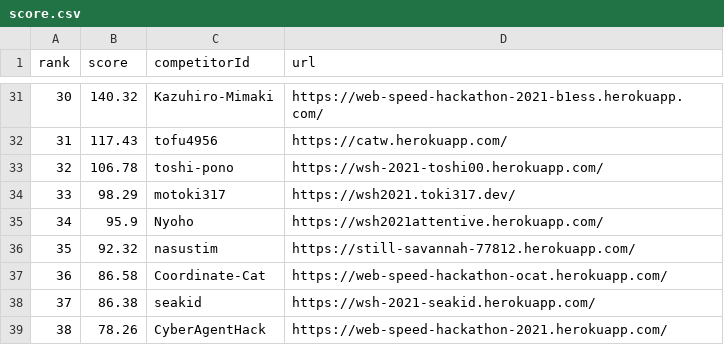
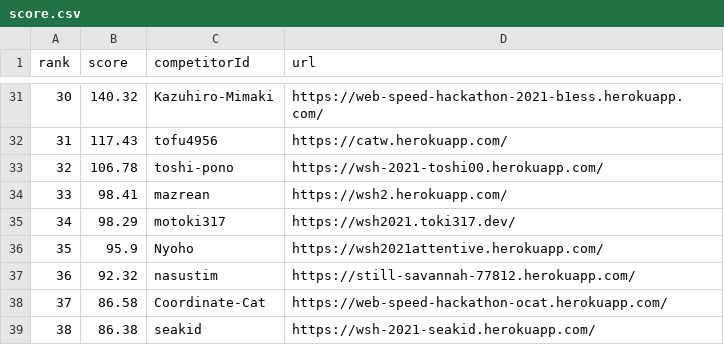
Before and after one commit to CyberAgentHack/web-speed-hackathon-2021-leaderboard, a CSV file: score.csv, drawn as a sheet; only a part is shown, gaps mark what is left out; the shorter side is filled out with more unchanged rows; addresses are those after the commit; the diff names each change by its address in the sheet, - before the commit and + after, or states it on an @@ line.

```diff
--- a/score.csv
+++ b/score.csv
+row 34: 33 | 98.41 | mazrean | https://wsh2.herokuapp.com/
@@ column A (rank) renumbered from row 35 down @@
```
